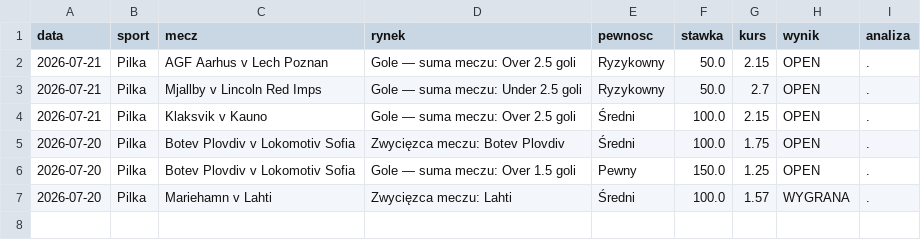
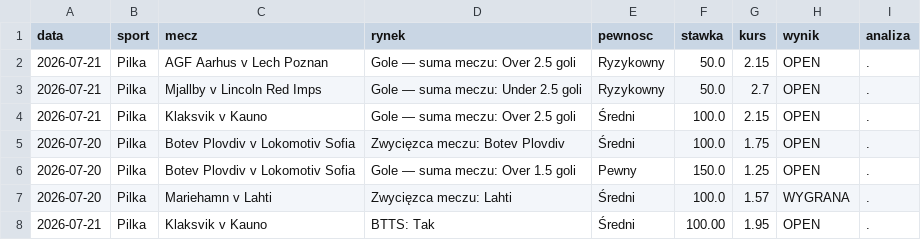
Before and after one commit to Maruha3000/kupony-dashboard, a CSV file: analizy.csv, drawn as a sheet.

Commit message:
Dodano typ: Klaksvik v Kauno

```diff
--- a/analizy.csv
+++ b/analizy.csv
@@ -7 +7,2 @@ data,sport,mecz,rynek,pewnosc,stawka,kurs,wynik,analiza
 2026-07-20,Pilka,Mariehamn v Lahti,Zwycięzca meczu: Lahti,Średni,100.0,1.57,WYGRANA,.
+2026-07-21,Pilka,Klaksvik v Kauno,BTTS: Tak,Średni,100.00,1.95,OPEN,.
```
